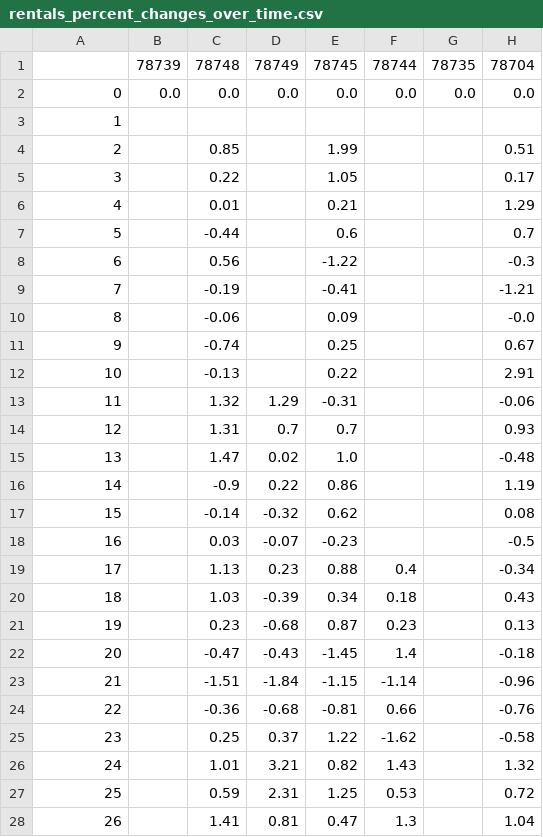
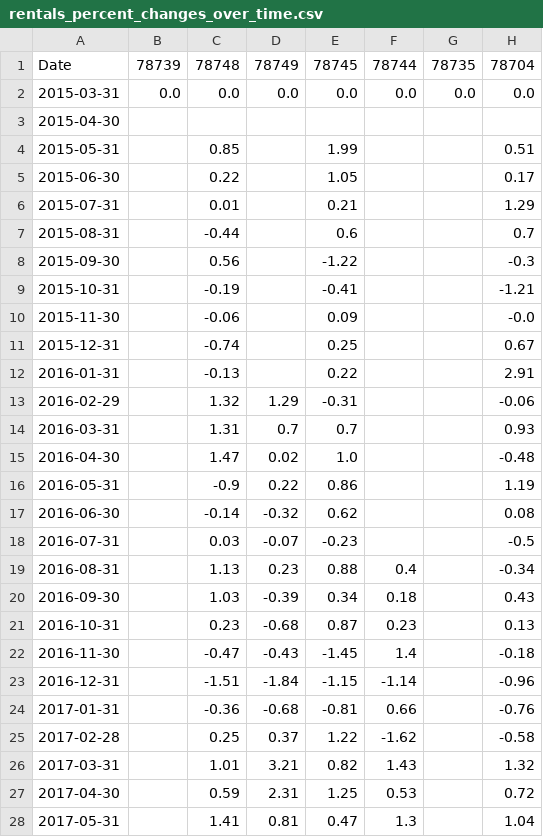
Before and after one commit to JenniferM-BShulyak/zillow_austin_housing_market, a CSV file: Resources/rentals_percent_changes_over_time.csv, drawn as a sheet; only a part is shown; the diff covers the shown part only; the diff names each change by its address in the sheet, - before the commit and + after, or states it on an @@ line.

Commit message:
Changes to be committed: 	modified:   Data_setup/percentage_change_setup.ipynb 	modified:   Resources/SQLSetup.sql 	modified:   Resources/rentals_percent_changes_over_time.csv

```diff
--- a/Resources/rentals_percent_changes_over_time.csv
+++ b/Resources/rentals_percent_changes_over_time.csv
-A1: (empty)
+A1: Date
-A2: 0
+A2: 2015-03-31
-A3: 1
+A3: 2015-04-30
-A4: 2
+A4: 2015-05-31
-A5: 3
+A5: 2015-06-30
-A6: 4
+A6: 2015-07-31
-A7: 5
+A7: 2015-08-31
-A8: 6
+A8: 2015-09-30
-A9: 7
+A9: 2015-10-31
-A10: 8
+A10: 2015-11-30
-A11: 9
+A11: 2015-12-31
-A12: 10
+A12: 2016-01-31
-A13: 11
+A13: 2016-02-29
-A14: 12
+A14: 2016-03-31
-A15: 13
+A15: 2016-04-30
-A16: 14
+A16: 2016-05-31
-A17: 15
+A17: 2016-06-30
-A18: 16
+A18: 2016-07-31
-A19: 17
+A19: 2016-08-31
-A20: 18
+A20: 2016-09-30
-A21: 19
+A21: 2016-10-31
-A22: 20
+A22: 2016-11-30
-A23: 21
+A23: 2016-12-31
-A24: 22
+A24: 2017-01-31
-A25: 23
+A25: 2017-02-28
-A26: 24
+A26: 2017-03-31
-A27: 25
+A27: 2017-04-30
-A28: 26
+A28: 2017-05-31
```
Also changed, not shown: 68 edited cells elsewhere in this file, 2 other files.
